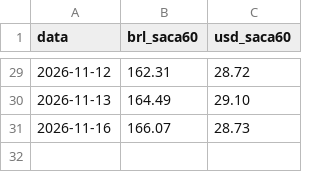
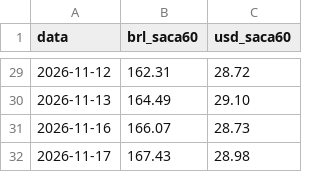
Before and after one commit to carlosemichelon/binmarket, a CSV file: data/fontes/cepea_soja.csv, drawn as a sheet; only a part is shown, gaps mark what is left out.

```diff
--- a/data/fontes/cepea_soja.csv
+++ b/data/fontes/cepea_soja.csv
@@ -31 +31,2 @@ data;brl_saca60;usd_saca60
 2026-11-16;166.07;28.73
+2026-11-17;167.43;28.98
```
Also changed, not shown: data/fontes/cotrijuc_soja.csv, data/fontes/milho_cepea.csv, 2 other files.
